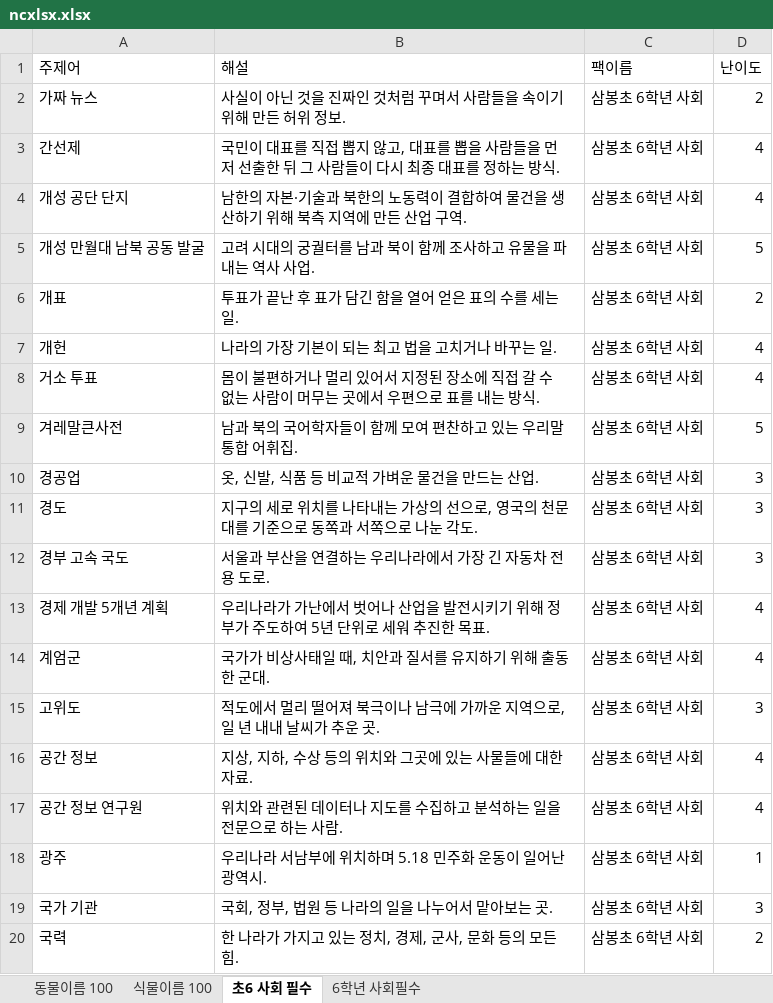
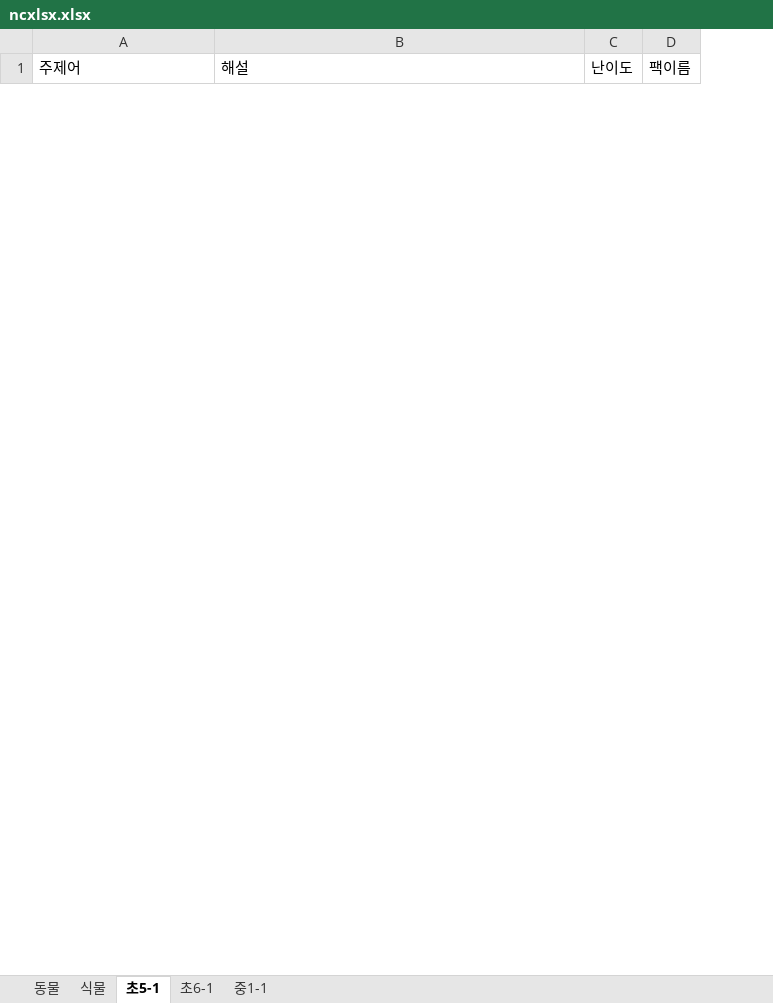
Before and after one commit to dmlwjd85/ncgame, an Excel workbook: ncxlxs/_sources/ncxlsx.xlsx, sheet 초5-1, drawn as a sheet; only a part is shown; values as stored, in another font and other column widths than the file's, no borders; removed rows and columns are numbered as before the commit, all else as after; the diff covers the shown part only; the diff names each change by its address in the sheet, - before the commit and + after, or states it on an @@ line.

```diff
--- a/ncxlxs/_sources/ncxlsx.xlsx (sheet 초5-1)
+++ b/ncxlxs/_sources/ncxlsx.xlsx (sheet 초5-1)
-sheet tab: 동물이름 100
+sheet tab: 동물
-sheet tab: 식물이름 100
+sheet tab: 식물
-sheet tab: 초6 사회 필수
+sheet tab: 초5-1
-sheet tab: 6학년 사회필수
+sheet tab: 초6-1
+sheet tab: 중1-1
-column C (팩이름), empty
+column D (팩이름), empty
-row 2: 가짜 뉴스 | 사실이 아닌 것을 진짜인 것처럼 꾸며서 사람들을 속이기 위해 만든 허위 정보. | 삼봉초 6학년 사회 | 2
-row 3: 간선제 | 국민이 대표를 직접 뽑지 않고, 대표를 뽑을 사람들을 먼저 선출한 뒤 그 사람들이 다시 최종 대표를 정하는 방식. | 삼봉초 6학년 사회 | 4
-row 4: 개성 공단 단지 | 남한의 자본·기술과 북한의 노동력이 결합하여 물건을 생산하기 위해 북측 지역에 만든 산업 구역. | 삼봉초 6학년 사회 | 4
-row 5: 개성 만월대 남북 공동 발굴 | 고려 시대의 궁궐터를 남과 북이 함께 조사하고 유물을 파내는 역사 사업. | 삼봉초 6학년 사회 | 5
-row 6: 개표 | 투표가 끝난 후 표가 담긴 함을 열어 얻은 표의 수를 세는 일. | 삼봉초 6학년 사회 | 2
-row 7: 개헌 | 나라의 가장 기본이 되는 최고 법을 고치거나 바꾸는 일. | 삼봉초 6학년 사회 | 4
-row 8: 거소 투표 | 몸이 불편하거나 멀리 있어서 지정된 장소에 직접 갈 수 없는 사람이 머무는 곳에서 우편으로 표를 내는 방식. | 삼봉초 6학년 사회 | 4
-row 9: 겨레말큰사전 | 남과 북의 국어학자들이 함께 모여 편찬하고 있는 우리말 통합 어휘집. | 삼봉초 6학년 사회 | 5
-row 10: 경공업 | 옷, 신발, 식품 등 비교적 가벼운 물건을 만드는 산업. | 삼봉초 6학년 사회 | 3
-row 11: 경도 | 지구의 세로 위치를 나타내는 가상의 선으로, 영국의 천문대를 기준으로 동쪽과 서쪽으로 나눈 각도. | 삼봉초 6학년 사회 | 3
-row 12: 경부 고속 국도 | 서울과 부산을 연결하는 우리나라에서 가장 긴 자동차 전용 도로. | 삼봉초 6학년 사회 | 3
-row 13: 경제 개발 5개년 계획 | 우리나라가 가난에서 벗어나 산업을 발전시키기 위해 정부가 주도하여 5년 단위로 세워 추진한 목표. | 삼봉초 6학년 사회 | 4
-row 14: 계엄군 | 국가가 비상사태일 때, 치안과 질서를 유지하기 위해 출동한 군대. | 삼봉초 6학년 사회 | 4
-row 15: 고위도 | 적도에서 멀리 떨어져 북극이나 남극에 가까운 지역으로, 일 년 내내 날씨가 추운 곳. | 삼봉초 6학년 사회 | 3
-row 16: 공간 정보 | 지상, 지하, 수상 등의 위치와 그곳에 있는 사물들에 대한 자료. | 삼봉초 6학년 사회 | 4
-row 17: 공간 정보 연구원 | 위치와 관련된 데이터나 지도를 수집하고 분석하는 일을 전문으로 하는 사람. | 삼봉초 6학년 사회 | 4
-row 18: 광주 | 우리나라 서남부에 위치하며 5.18 민주화 운동이 일어난 광역시. | 삼봉초 6학년 사회 | 1
-row 19: 국가 기관 | 국회, 정부, 법원 등 나라의 일을 나누어서 맡아보는 곳. | 삼봉초 6학년 사회 | 3
-row 20: 국력 | 한 나라가 가지고 있는 정치, 경제, 군사, 문화 등의 모든 힘. | 삼봉초 6학년 사회 | 2
```
Also changed, not shown: 20 added rows and 131 removed rows elsewhere in this sheet, sheet 초6-1, sheet 동물, sheet 식물, 14 other files.
